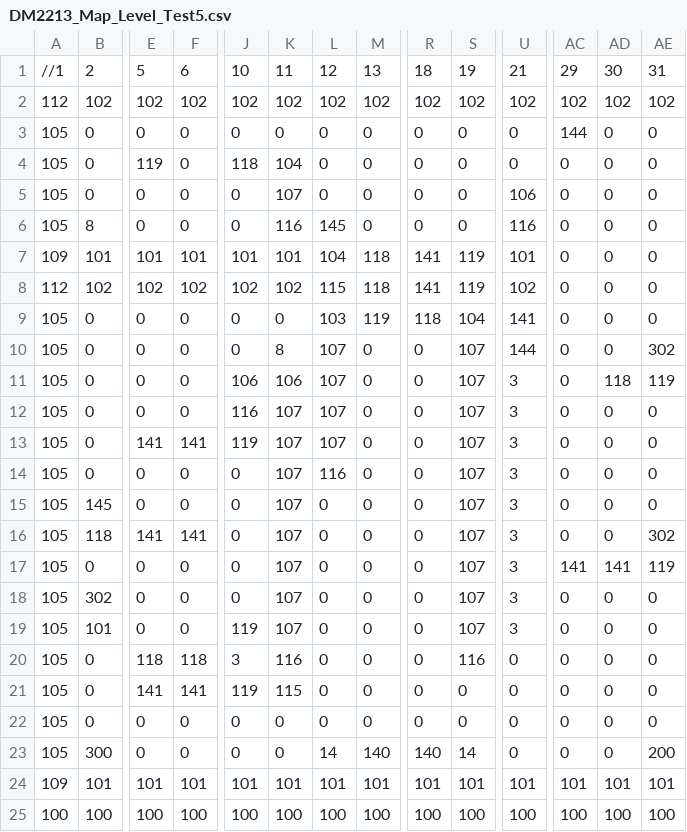
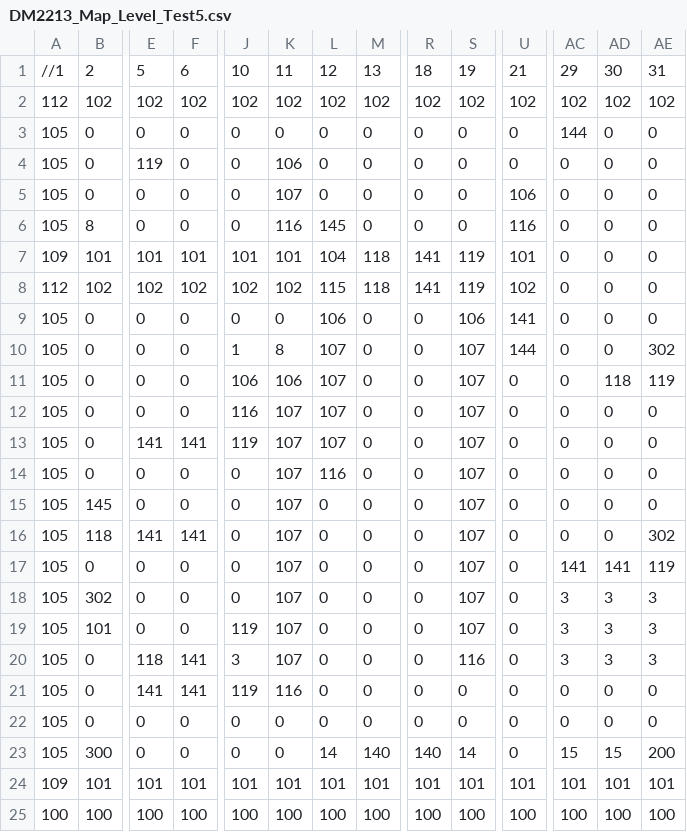
Before and after one commit to Regalixx/FrameworkSP3, a CSV file: App/Maps/DM2213_Map_Level_Test5.csv, drawn as a sheet; only a part is shown, gaps mark what is left out; the diff names each change by its address in the sheet, - before the commit and + after, or states it on an @@ line.

Commit message:
Added Portal piece to Level 5

```diff
--- a/App/Maps/DM2213_Map_Level_Test5.csv
+++ b/App/Maps/DM2213_Map_Level_Test5.csv
-J4: 118
+J4: 0
-K4: 104
+K4: 106
-L9: 103
+L9: 106
-M9: 119
+M9: 0
-R9: 118
+R9: 0
-S9: 104
+S9: 106
-J10: 0
+J10: 1
-U11:U19: 3
+U11:U19: 0
-AC18:AC20: 0
+AC18:AC20: 3
-AD18:AD20: 0
+AD18:AD20: 3
-AE18:AE20: 0
+AE18:AE20: 3
-F20: 118
+F20: 141
-K20: 116
+K20: 107
-K21: 115
+K21: 116
-AC23: 0
+AC23: 15
-AD23: 0
+AD23: 15
```
